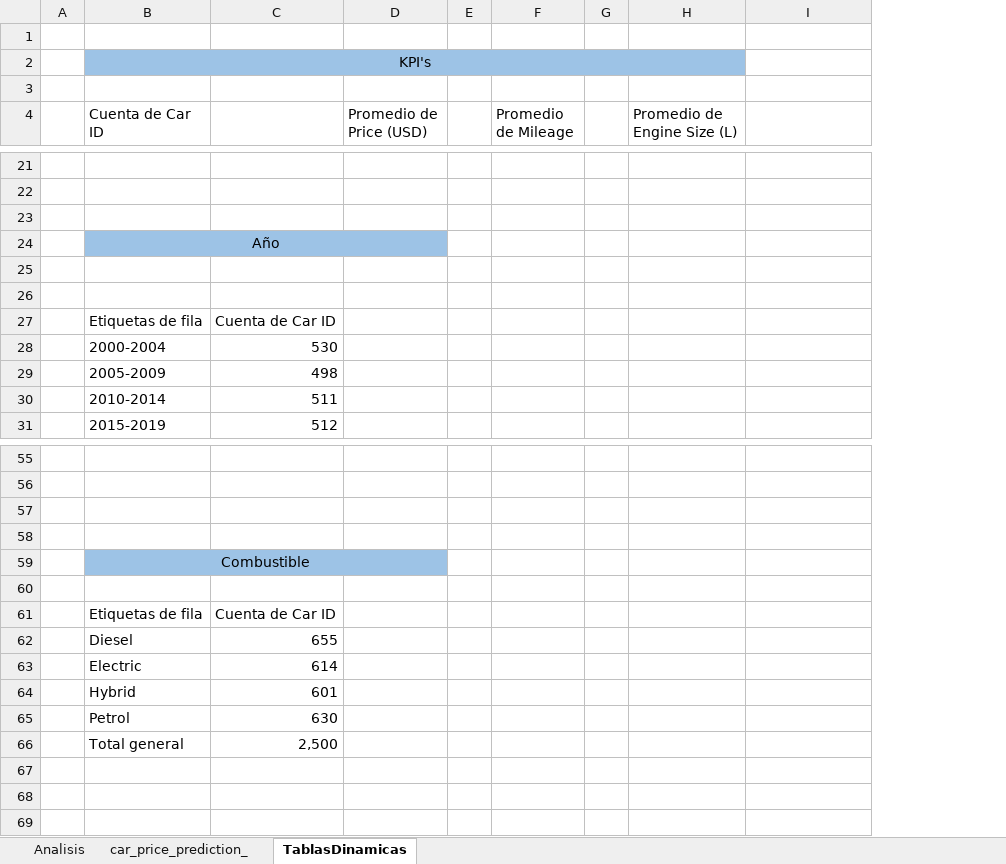
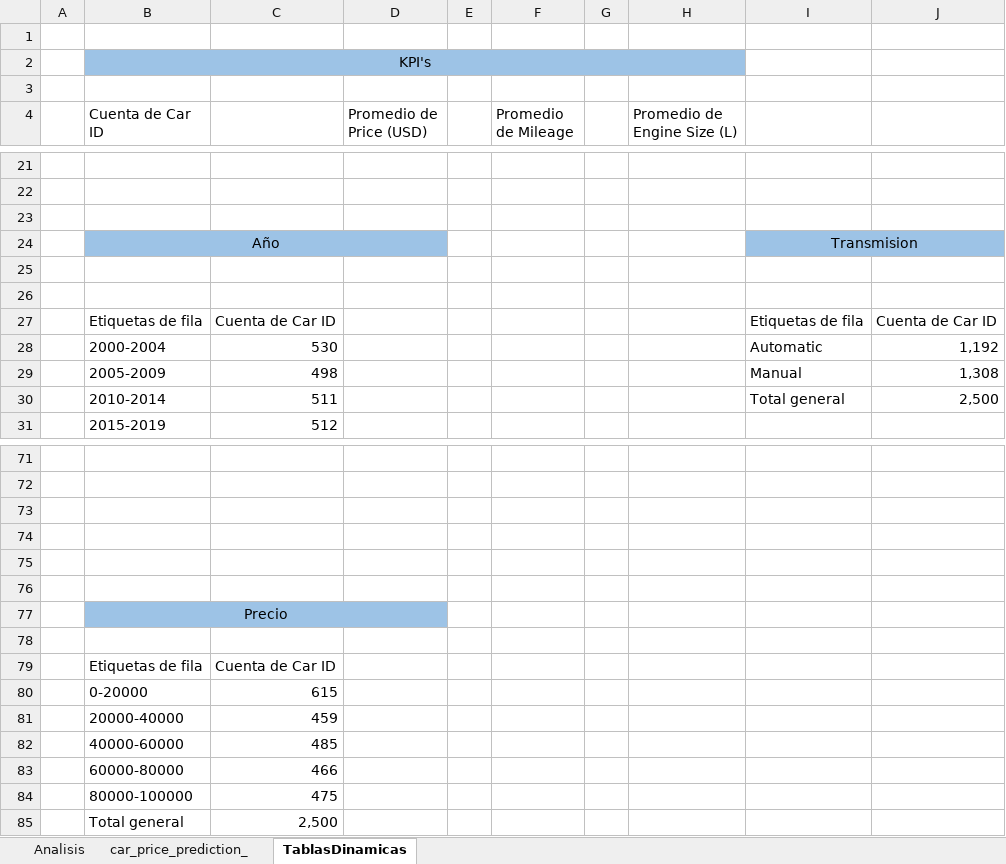
Before and after one commit to leizaoier16/1.DataProject_Dashboard_Analisis_Datos, an Excel workbook: 1.project_Dashboard_AnalisisDatos.xlsx, sheet TablasDinamicas, drawn as a sheet; only a part is shown, gaps mark what is left out; values as stored, in another font and other column widths than the file's, no borders; charts and pictures not drawn; removed rows and columns are numbered as before the commit, all else as after; the diff covers the shown part only; the diff names each change by its address in the sheet, - before the commit and + after, or states it on an @@ line.

Commit message:
TablasDinamicas2

```diff
--- a/1.project_Dashboard_AnalisisDatos.xlsx (sheet TablasDinamicas)
+++ b/1.project_Dashboard_AnalisisDatos.xlsx (sheet TablasDinamicas)
+column J, rows 27-30: Cuenta de Car ID | 1,192 | 1,308 | 2,500
-I24: (empty)
+I24: Transmision
-I24 fill: none
+I24 fill: #9DC3E6
+I24:J24 merged
-I27: (empty)
+I27: Etiquetas de fila
-I28: (empty)
+I28: Automatic
-I29: (empty)
+I29: Manual
-I30: (empty)
+I30: Total general
+row 75: (empty)
+row 76: (empty)
-B77 (Cuenta de Car ID): Combustible
+B77 (Cuenta de Car ID): Precio
-row 62:  | Diesel | 655
-row 63:  | Electric | 614
-row 64:  | Hybrid | 601
-row 65:  | Petrol | 630
+row 80:  | 0-20000 | 615
+row 81:  | 20000-40000 | 459
+row 82:  | 40000-60000 | 485
+row 83:  | 60000-80000 | 466
+row 84:  | 80000-100000 | 475
```
Also changed, not shown: 16 added rows, 7 edited cells, cell formats and merged cells elsewhere in this sheet, charts or pictures.
